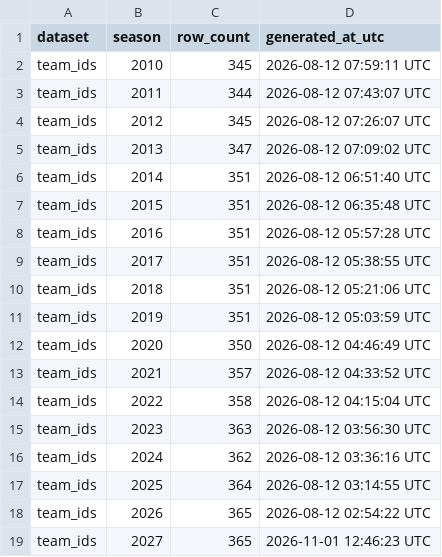
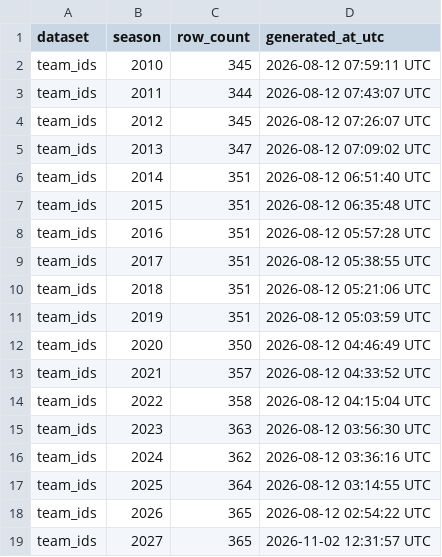
Before and after one commit to sportsdataverse/ncaa-mbb-hoops-data, a CSV file: mbb/team_ids/manifest.csv, drawn as a sheet.

```diff
--- a/mbb/team_ids/manifest.csv
+++ b/mbb/team_ids/manifest.csv
@@ -18,2 +18,2 @@ team_ids,2025,364,2026-08-12 03:14:55 UTC
 team_ids,2026,365,2026-08-12 02:54:22 UTC
-team_ids,2027,365,2026-11-01 12:46:23 UTC
+team_ids,2027,365,2026-11-02 12:31:57 UTC
```
